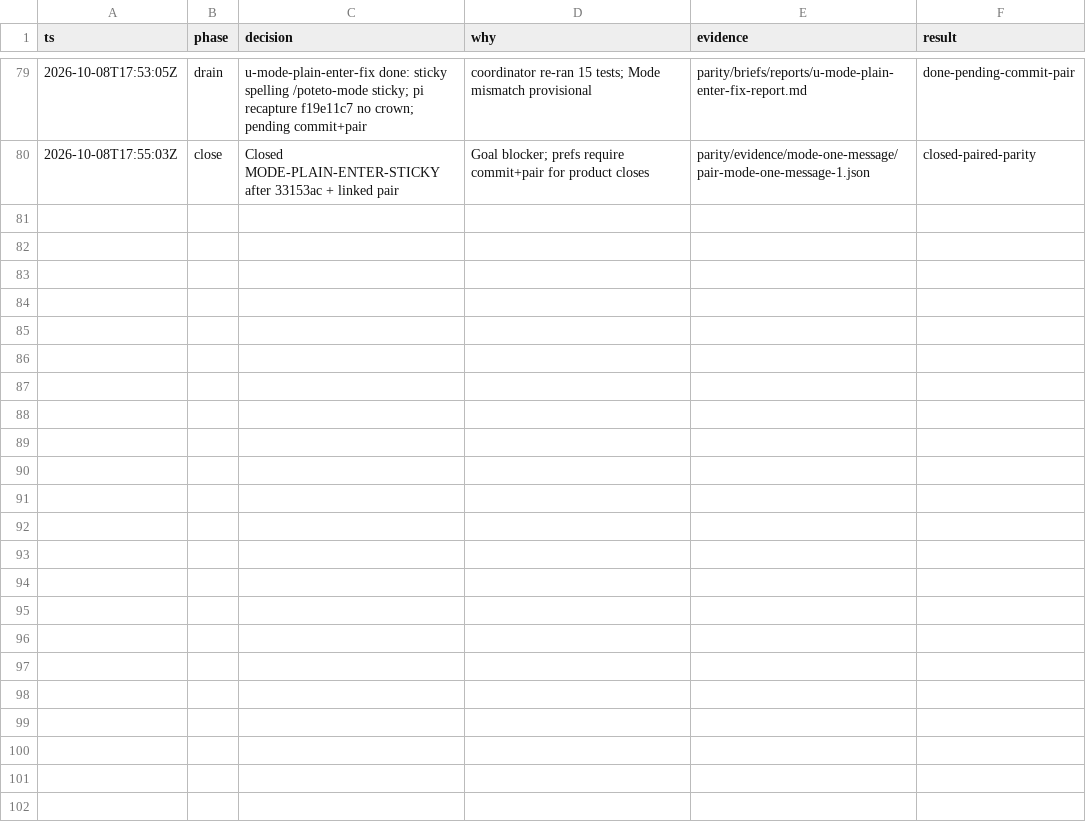
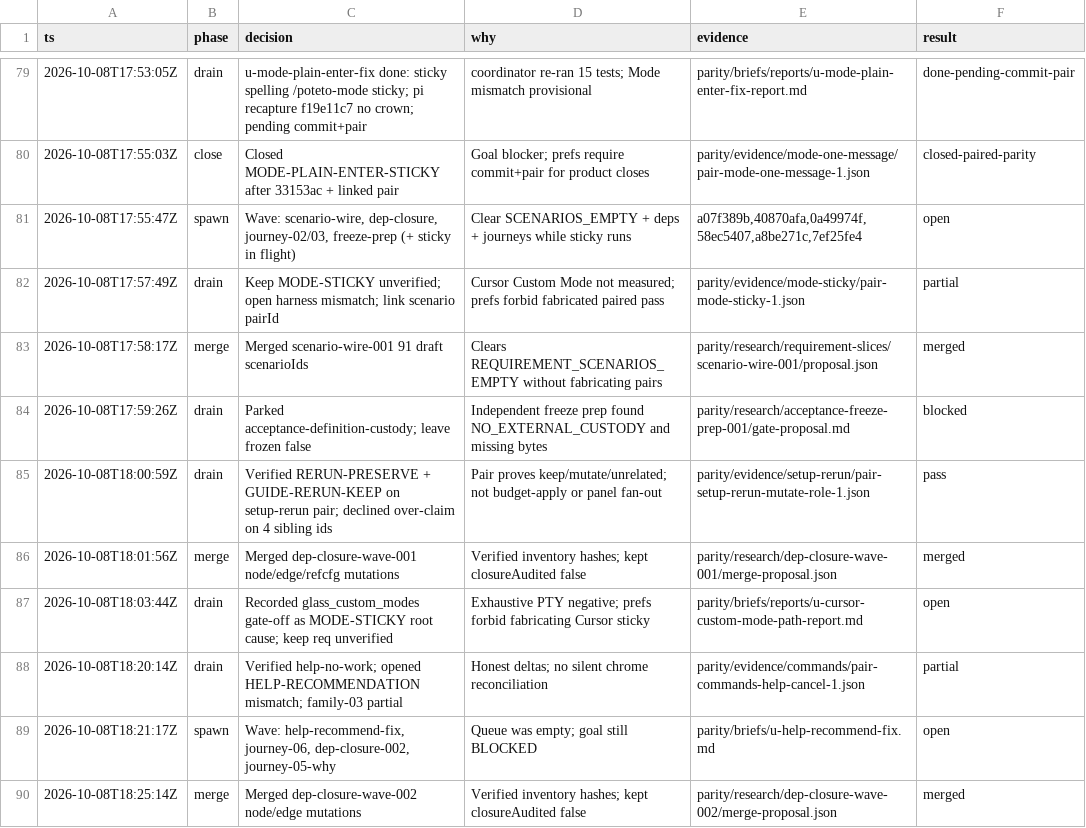
Before and after one commit to just-joshn/pi-customizations, a TSV file: parity/decisions.tsv, drawn as a sheet; only a part is shown, gaps mark what is left out.

```diff
--- a/parity/decisions.tsv
+++ b/parity/decisions.tsv
@@ -80 +80,11 @@ ts	phase	decision	why	evidence	result
 2026-10-08T17:55:03Z	close	Closed MODE-PLAIN-ENTER-STICKY after 33153ac + linked pair	Goal blocker; prefs require commit+pair for product closes	parity/evidence/mode-one-message/pair-mode-one-message-1.json	closed-paired-parity
+2026-10-08T17:55:47Z	spawn	Wave: scenario-wire, dep-closure, journey-02/03, freeze-prep (+ sticky in flight)	Clear SCENARIOS_EMPTY + deps + journeys while sticky runs	a07f389b,40870afa,0a49974f,58ec5407,a8be271c,7ef25fe4	open
+2026-10-08T17:57:49Z	drain	Keep MODE-STICKY unverified; open harness mismatch; link scenario pairId	Cursor Custom Mode not measured; prefs forbid fabricated paired pass	parity/evidence/mode-sticky/pair-mode-sticky-1.json	partial
+2026-10-08T17:58:17Z	merge	Merged scenario-wire-001 91 draft scenarioIds	Clears REQUIREMENT_SCENARIOS_EMPTY without fabricating pairs	parity/research/requirement-slices/scenario-wire-001/proposal.json	merged
+2026-10-08T17:59:26Z	drain	Parked acceptance-definition-custody; leave frozen false	Independent freeze prep found NO_EXTERNAL_CUSTODY and missing bytes	parity/research/acceptance-freeze-prep-001/gate-proposal.md	blocked
+2026-10-08T18:00:59Z	drain	Verified RERUN-PRESERVE + GUIDE-RERUN-KEEP on setup-rerun pair; declined over-claim on 4 sibling ids	Pair proves keep/mutate/unrelated; not budget-apply or panel fan-out	parity/evidence/setup-rerun/pair-setup-rerun-mutate-role-1.json	pass
+2026-10-08T18:01:56Z	merge	Merged dep-closure-wave-001 node/edge/refcfg mutations	Verified inventory hashes; kept closureAudited false	parity/research/dep-closure-wave-001/merge-proposal.json	merged
+2026-10-08T18:03:44Z	drain	Recorded glass_custom_modes gate-off as MODE-STICKY root cause; keep req unverified	Exhaustive PTY negative; prefs forbid fabricating Cursor sticky	parity/briefs/reports/u-cursor-custom-mode-path-report.md	open
+2026-10-08T18:20:14Z	drain	Verified help-no-work; opened HELP-RECOMMENDATION mismatch; family-03 partial	Honest deltas; no silent chrome reconciliation	parity/evidence/commands/pair-commands-help-cancel-1.json	partial
+2026-10-08T18:21:17Z	spawn	Wave: help-recommend-fix, journey-06, dep-closure-002, journey-05-why	Queue was empty; goal still BLOCKED	parity/briefs/u-help-recommend-fix.md	open
+2026-10-08T18:25:14Z	merge	Merged dep-closure-wave-002 node/edge mutations	Verified inventory hashes; kept closureAudited false	parity/research/dep-closure-wave-002/merge-proposal.json	merged
```
Also changed, not shown: 21 other files.
